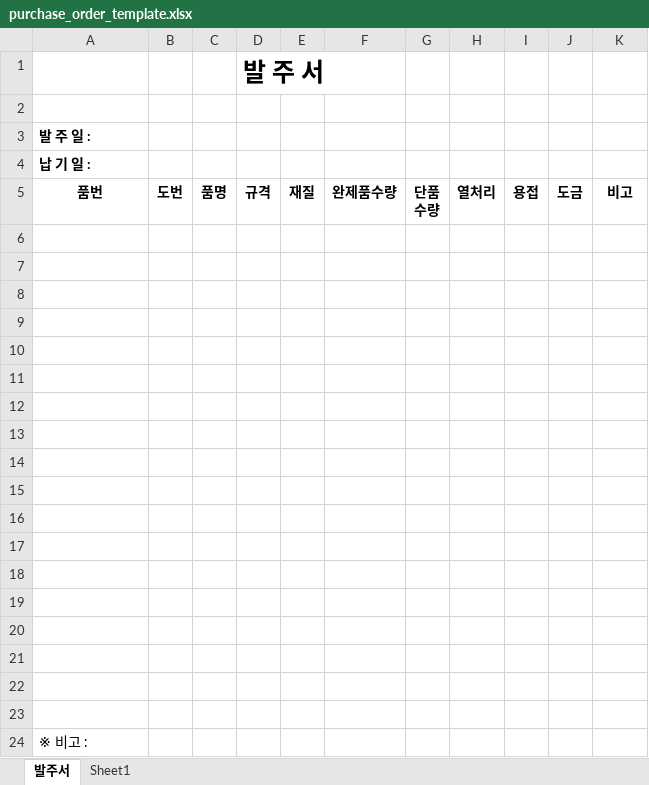
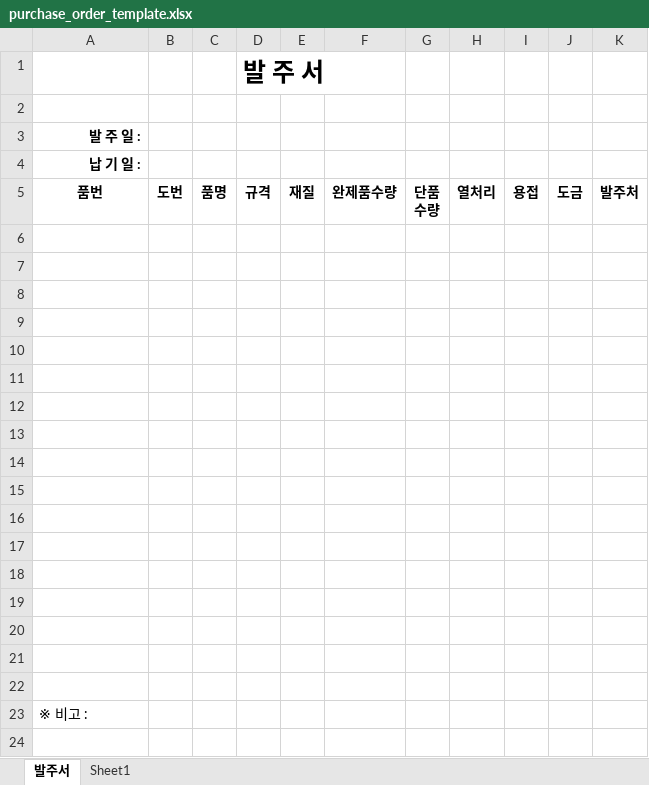
Before and after one commit to harry0530/dkwc_storage_system, an Excel workbook: backend/app/templates/purchase_order_template.xlsx, sheet 발주서, drawn as a sheet; values as stored, in another font and other column widths than the file's, no borders; charts and pictures and table styles not drawn; the diff names each change by its address in the sheet, - before the commit and + after, or states it on an @@ line.

Commit message:
Add purchase batch delete and refresh purchase order template

```diff
--- a/backend/app/templates/purchase_order_template.xlsx (sheet 발주서)
+++ b/backend/app/templates/purchase_order_template.xlsx (sheet 발주서)
-A3:A4 alignment: left
+A3:A4 alignment: right
-K5: 비고
+K5: 발주처
-row 6: (empty)
```
Also changed, not shown: charts or pictures, 2 other files.
